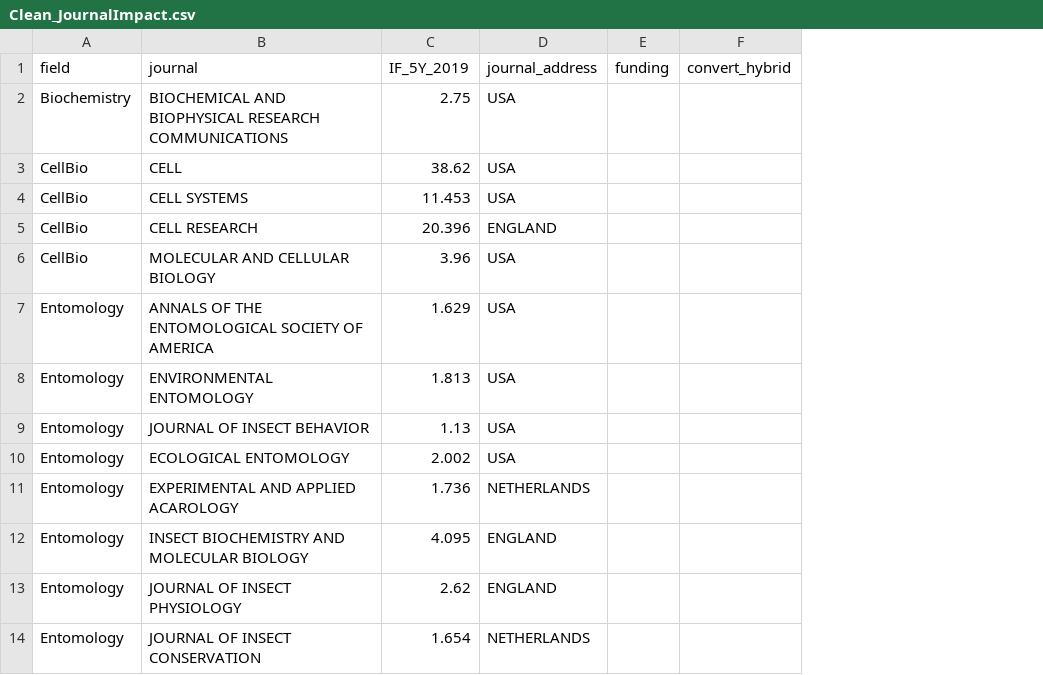
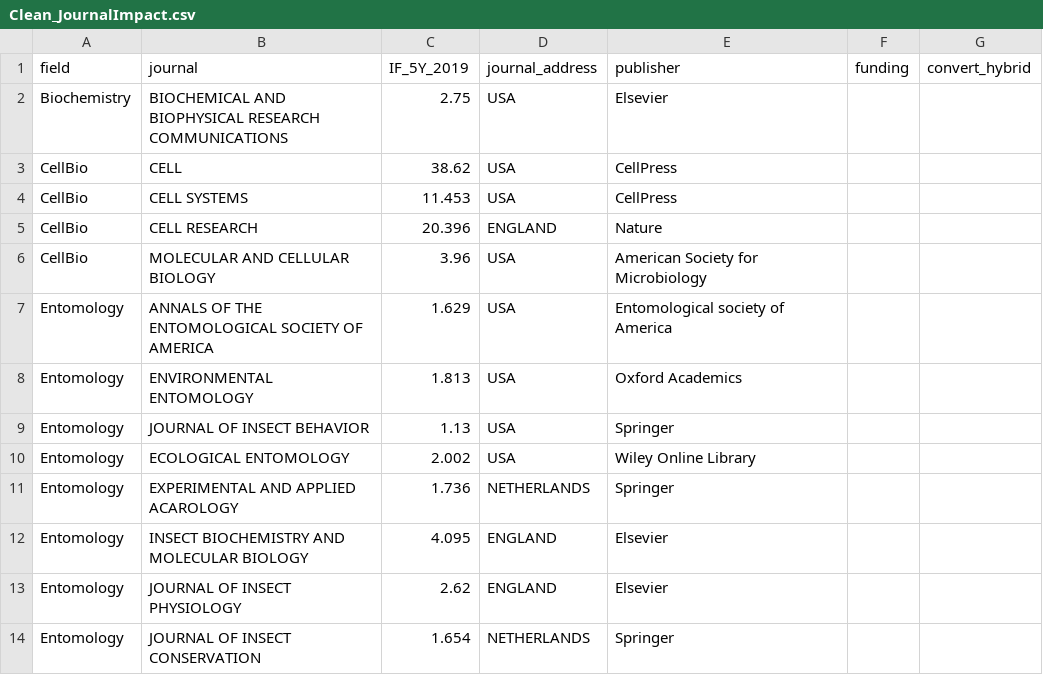
Before and after one commit to AUCompBio/OA_2021_AU, a CSV file: data/Clean_JournalImpact.csv, drawn as a sheet; only a part is shown; the diff names each change by its address in the sheet, - before the commit and + after, or states it on an @@ line.

Commit message:
updating all analysis files with newest information

```diff
--- a/data/Clean_JournalImpact.csv
+++ b/data/Clean_JournalImpact.csv
+column E (publisher), rows 2-14: Elsevier | CellPress | CellPress | Nature | American Society for Microbiology | Entomological society of America | Oxford Academics | Springer | Wiley Online Library | Springer | Elsevier | Elsevier | Springer
```
